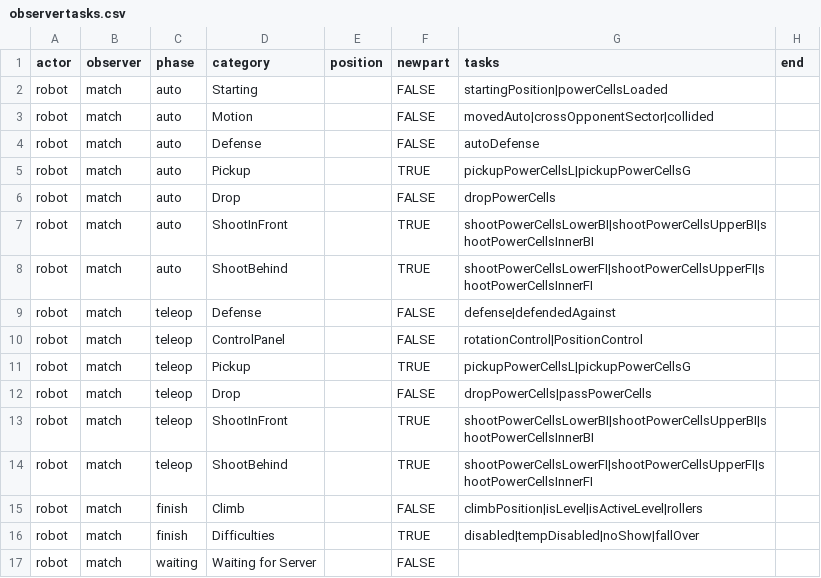
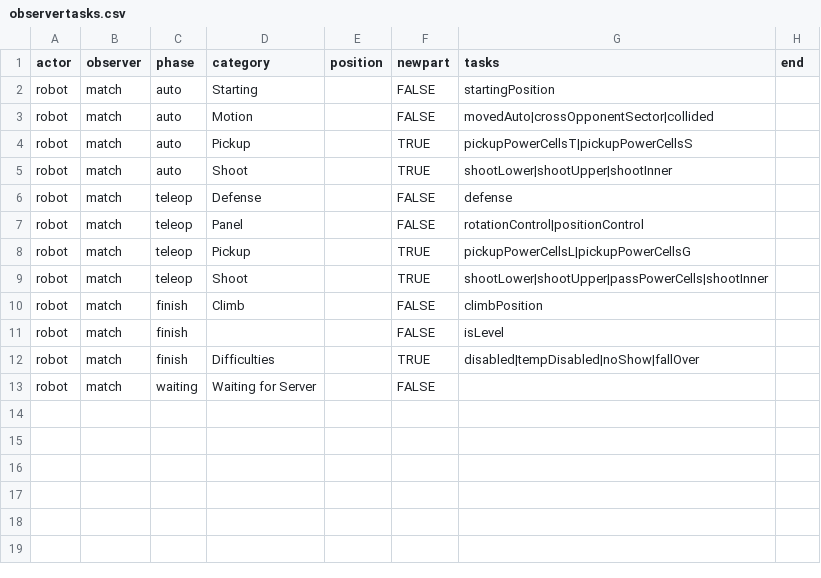
Before and after one commit to irs1318dev/irsScouting2017, a CSV file: server/season/s2020/observertasks.csv, drawn as a sheet.

```diff
--- a/server/season/s2020/observertasks.csv
+++ b/server/season/s2020/observertasks.csv
@@ -1,16 +1,12 @@
 actor,observer,phase,category,position,newpart,tasks,end
-robot,match,auto,Starting,,FALSE,startingPosition|powerCellsLoaded,
+robot,match,auto,Starting,,FALSE,startingPosition,
 robot,match,auto,Motion,,FALSE,movedAuto|crossOpponentSector|collided,
-robot,match,auto,Defense,,FALSE,autoDefense,
-robot,match,auto,Pickup,,TRUE,pickupPowerCellsL|pickupPowerCellsG,
-robot,match,auto,Drop,,FALSE,dropPowerCells,
-robot,match,auto,ShootInFront,,TRUE,shootPowerCellsLowerBI|shootPowerCellsUpperBI|shootPowerCellsInnerBI,
-robot,match,auto,ShootBehind,,TRUE,shootPowerCellsLowerFI|shootPowerCellsUpperFI|shootPowerCellsInnerFI,
-robot,match,teleop,Defense,,FALSE,defense|defendedAgainst,
-robot,match,teleop,ControlPanel,,FALSE,rotationControl|PositionControl,
+robot,match,auto,Pickup,,TRUE,pickupPowerCellsT|pickupPowerCellsS,
+robot,match,auto,Shoot,,TRUE,shootLower|shootUpper|shootInner,
+robot,match,teleop,Defense,,FALSE,defense,
+robot,match,teleop,Panel,,FALSE,rotationControl|positionControl,
 robot,match,teleop,Pickup,,TRUE,pickupPowerCellsL|pickupPowerCellsG,
-robot,match,teleop,Drop,,FALSE,dropPowerCells|passPowerCells,
-robot,match,teleop,ShootInFront,,TRUE,shootPowerCellsLowerBI|shootPowerCellsUpperBI|shootPowerCellsInnerBI,
-robot,match,teleop,ShootBehind,,TRUE,shootPowerCellsLowerFI|shootPowerCellsUpperFI|shootPowerCellsInnerFI,
-robot,match,finish,Climb,,FALSE,climbPosition|isLevel|isActiveLevel|rollers,
+robot,match,teleop,Shoot,,TRUE,shootLower|shootUpper|passPowerCells|shootInner,
+robot,match,finish,Climb,,FALSE,climbPosition,
+robot,match,finish,,,FALSE,isLevel,
 robot,match,finish,Difficulties,,TRUE,disabled|tempDisabled|noShow|fallOver,
```
Also changed, not shown: server/season/s2020/gametasks.csv.
